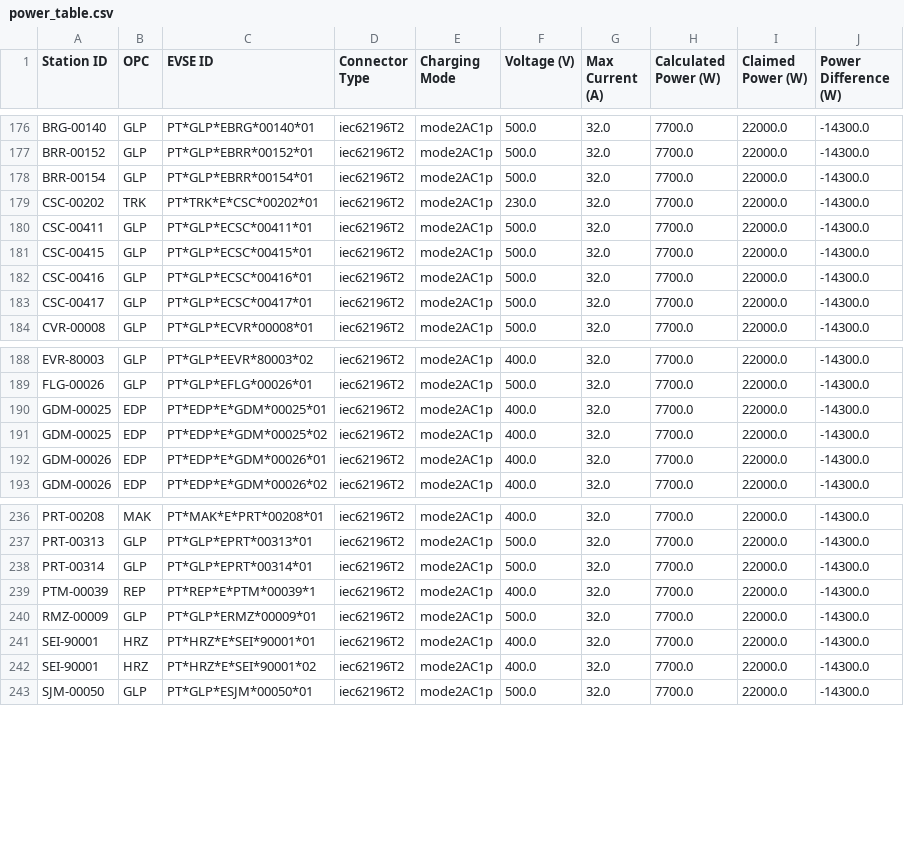
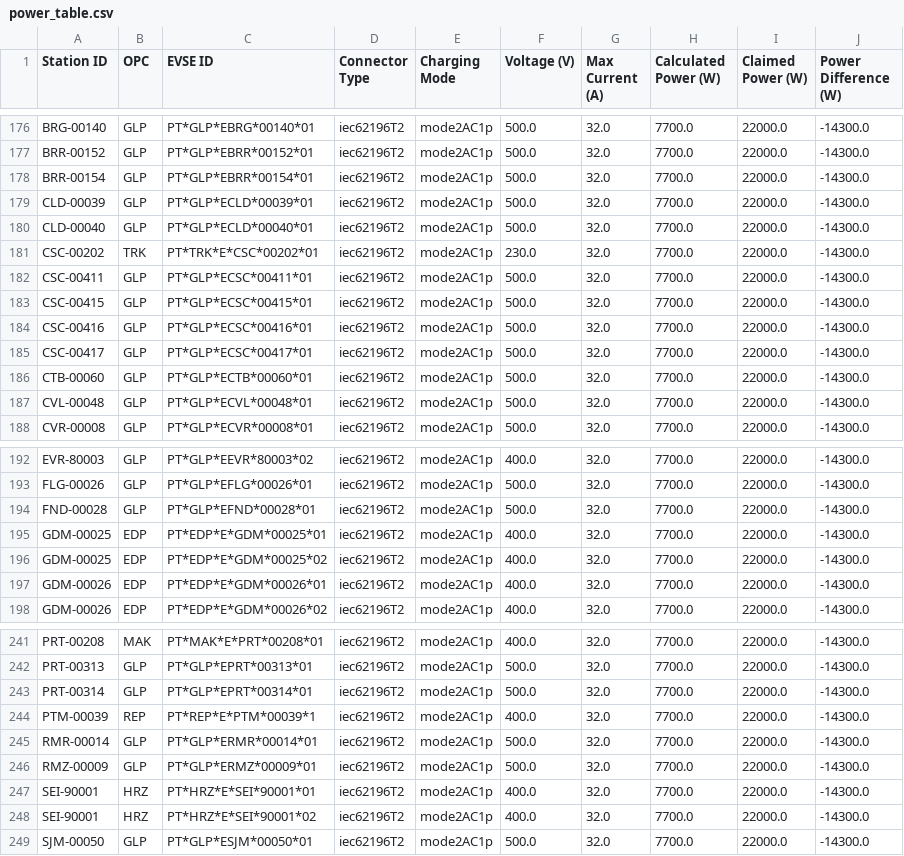
Before and after one commit to avataranedotas/get_NAP_mobie, a CSV file: power_table.csv, drawn as a sheet; only a part is shown, gaps mark what is left out; the diff names each change by its address in the sheet, - before the commit and + after, or states it on an @@ line.

```diff
--- a/power_table.csv
+++ b/power_table.csv
+row 179: CLD-00039 | GLP | PT*GLP*ECLD*00039*01 | iec62196T2 | mode2AC1p | 500.0 | 32.0 | 7700.0 | 22000.0 | -14300.0
+row 180: CLD-00040 | GLP | PT*GLP*ECLD*00040*01 | iec62196T2 | mode2AC1p | 500.0 | 32.0 | 7700.0 | 22000.0 | -14300.0
+row 186: CTB-00060 | GLP | PT*GLP*ECTB*00060*01 | iec62196T2 | mode2AC1p | 500.0 | 32.0 | 7700.0 | 22000.0 | -14300.0
+row 187: CVL-00048 | GLP | PT*GLP*ECVL*00048*01 | iec62196T2 | mode2AC1p | 500.0 | 32.0 | 7700.0 | 22000.0 | -14300.0
+row 194: FND-00028 | GLP | PT*GLP*EFND*00028*01 | iec62196T2 | mode2AC1p | 500.0 | 32.0 | 7700.0 | 22000.0 | -14300.0
+row 245: RMR-00014 | GLP | PT*GLP*ERMR*00014*01 | iec62196T2 | mode2AC1p | 500.0 | 32.0 | 7700.0 | 22000.0 | -14300.0
```
Also changed, not shown: opc_counts.csv, opc_counts.tsv, 10 other files.
